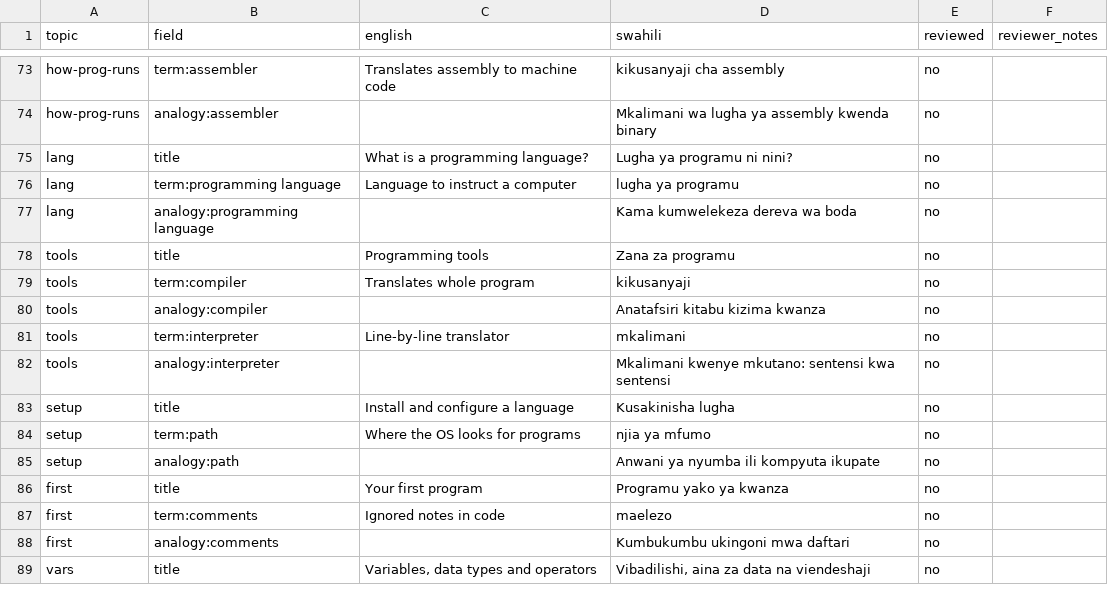
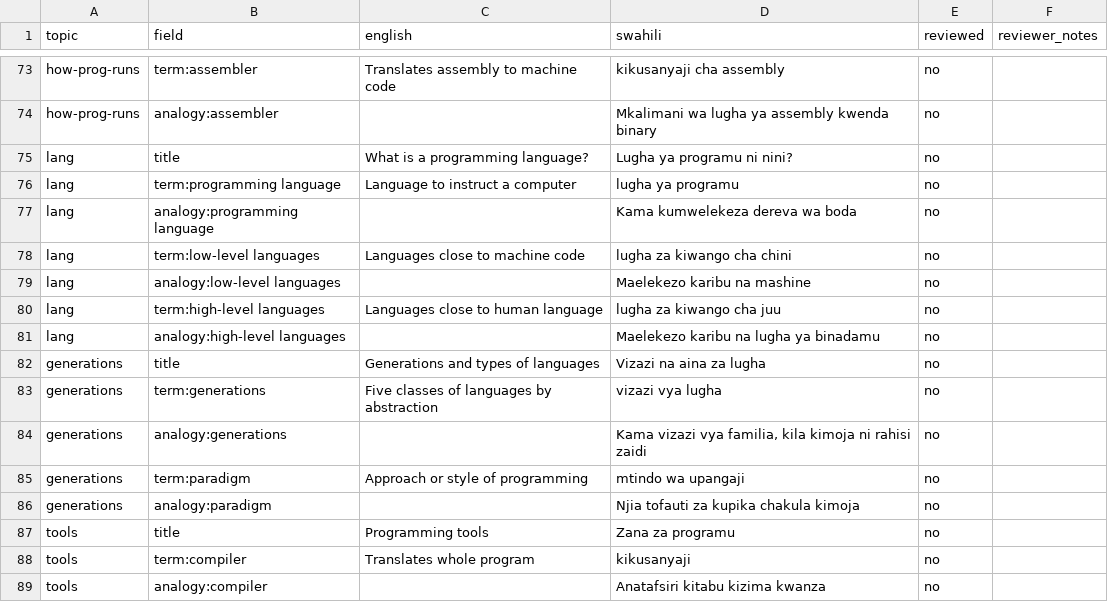
Before and after one commit to festomanolo/study, a CSV file: docs/SWAHILI_REVIEW.csv, drawn as a sheet; only a part is shown, gaps mark what is left out; the shorter side is filled out with more unchanged rows.

Commit message:
docs(swahili_review): update SWAHILI_REVIEW.csv (2/7)
Agent: claude

Co-authored-by: festomanolo <festomanolofm@gmail.com>

```diff
--- a/docs/SWAHILI_REVIEW.csv
+++ b/docs/SWAHILI_REVIEW.csv
@@ -77,2 +77,11 @@ topic,field,english,swahili,reviewed,reviewer_notes
 "lang","analogy:programming language","","Kama kumwelekeza dereva wa boda","no",""
+"lang","term:low-level languages","Languages close to machine code","lugha za kiwango cha chini","no",""
+"lang","analogy:low-level languages","","Maelekezo karibu na mashine","no",""
+"lang","term:high-level languages","Languages close to human language","lugha za kiwango cha juu","no",""
+"lang","analogy:high-level languages","","Maelekezo karibu na lugha ya binadamu","no",""
+"generations","title","Generations and types of languages","Vizazi na aina za lugha","no",""
+"generations","term:generations","Five classes of languages by abstraction","vizazi vya lugha","no",""
+"generations","analogy:generations","","Kama vizazi vya familia, kila kimoja ni rahisi zaidi","no",""
+"generations","term:paradigm","Approach or style of programming","mtindo wa upangaji","no",""
+"generations","analogy:paradigm","","Njia tofauti za kupika chakula kimoja","no",""
 "tools","title","Programming tools","Zana za programu","no",""
```
